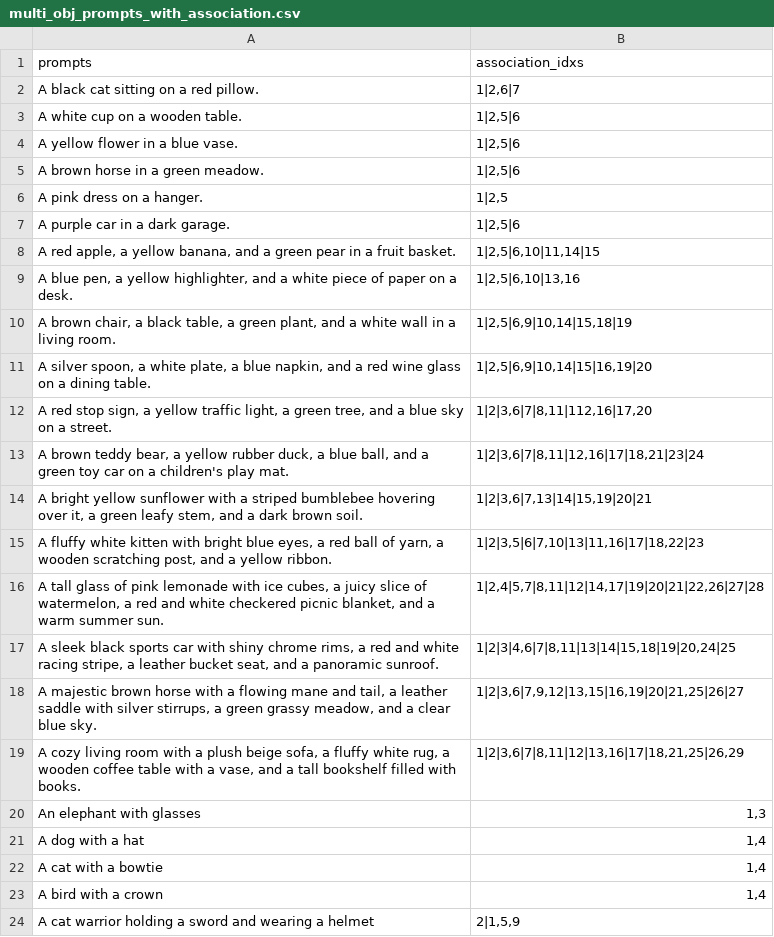
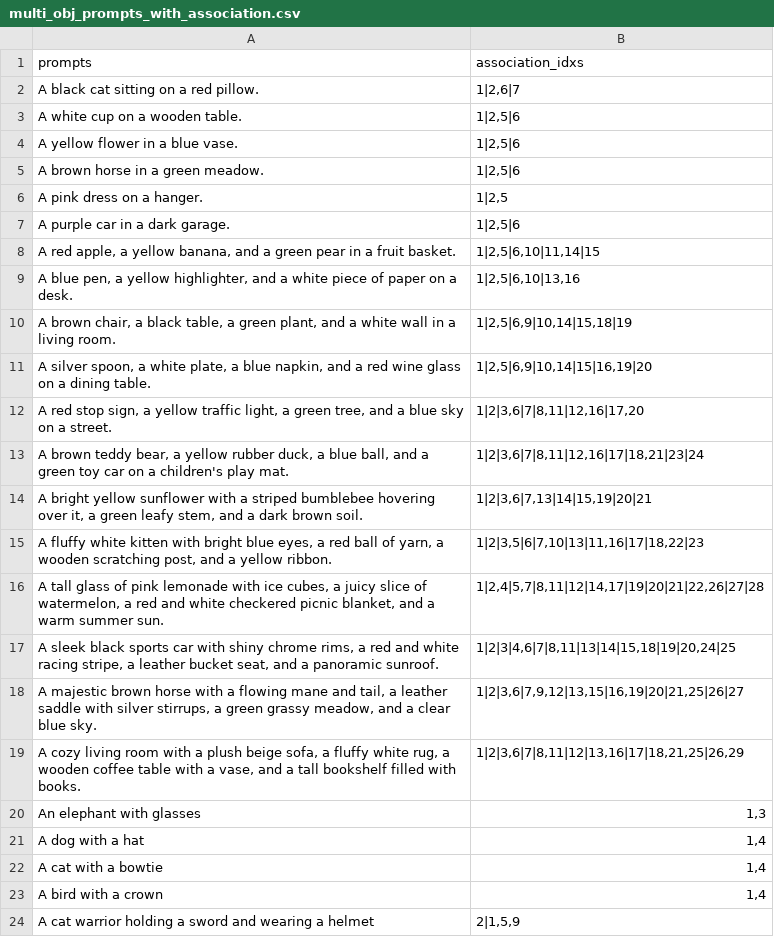
Before and after one commit to Edenzzzz/Stable-Diffusion-Compositions-Analysis, a CSV file: Attend-and-Excite/multi_obj_prompts_with_association.csv, drawn as a sheet.

```diff
--- a/Attend-and-Excite/multi_obj_prompts_with_association.csv
+++ b/Attend-and-Excite/multi_obj_prompts_with_association.csv
@@ -11,3 +11,3 @@ A purple car in a dark garage.,"1|2,5|6"
 "A silver spoon, a white plate, a blue napkin, and a red wine glass on a dining table.","1|2,5|6,9|10,14|15|16,19|20"
-"A red stop sign, a yellow traffic light, a green tree, and a blue sky on a street.","1|2|3,6|7|8,11|112,16|17,20"
+"A red stop sign, a yellow traffic light, a green tree, and a blue sky on a street.","1|2|3,6|7|8,11|12,16|17,20"
 "A brown teddy bear, a yellow rubber duck, a blue ball, and a green toy car on a children's play mat.","1|2|3,6|7|8,11|12,16|17|18,21|23|24"
```
Also changed, not shown: 9 other files.
